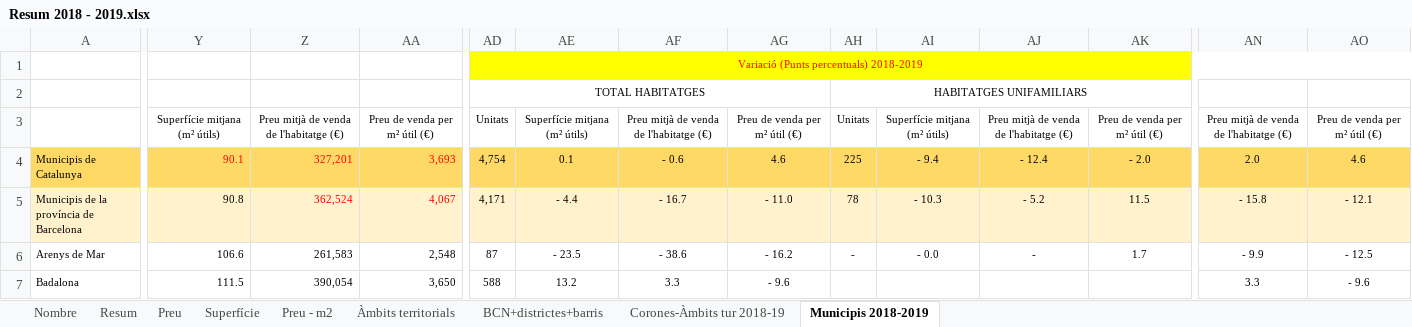
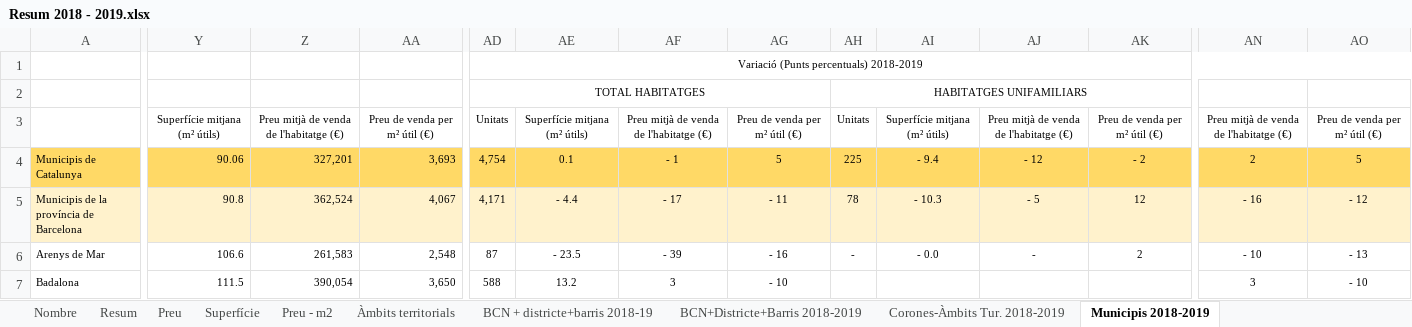
Before and after one commit to rubenlj-git/APP_oferta_23, an Excel workbook: Resum 2018 - 2019.xlsx, sheet Municipis 2018-2019, drawn as a sheet; only a part is shown, gaps mark what is left out; values as stored, in another font and other column widths than the file's, no borders; the diff covers the shown part only; the diff names each change by its address in the sheet, - before the commit and + after, or states it on an @@ line.

```diff
--- a/Resum 2018 - 2019.xlsx (sheet Municipis 2018-2019)
+++ b/Resum 2018 - 2019.xlsx (sheet Municipis 2018-2019)
-sheet tab: BCN+districtes+barris
+sheet tab: BCN + districte+barris 2018-19
-sheet tab: Corones-Àmbits tur 2018-19
+sheet tab: BCN+Districte+Barris 2018-2019
+sheet tab: Corones-Àmbits Tur. 2018-2019
-AD1 text colour: #FF0000
+AD1 text colour: black
-AD1:AO1 fill: #FFFF00
+AD1:AO1 fill: none
-Y4: 90.1
+Y4: 90.06
-Y4:AA4 text colour: #FF0000
+Y4:AA4 text colour: black
-AF4: - 0.6
+AF4: - 1
-AG4: 4.6
+AG4: 5
-AJ4: - 12.4
+AJ4: - 12
-AK4: - 2.0
+AK4: - 2
-AN4: 2.0
+AN4: 2
-AO4: 4.6
+AO4: 5
-Z5:AA5 text colour: #FF0000
+Z5:AA5 text colour: black
-AF5: - 16.7
+AF5: - 17
-AG5: - 11.0
+AG5: - 11
-AJ5: - 5.2
+AJ5: - 5
-AK5: 11.5
+AK5: 12
-AN5: - 15.8
+AN5: - 16
-AO5: - 12.1
+AO5: - 12
-AF6: - 38.6
+AF6: - 39
-AG6: - 16.2
+AG6: - 16
-AK6: 1.7
+AK6: 2
-AN6: - 9.9
+AN6: - 10
-AO6: - 12.5
+AO6: - 13
-AF7: 3.3
+AF7: 3
-AG7: - 9.6
+AG7: - 10
-AN7: 3.3
+AN7: 3
-AO7: - 9.6
+AO7: - 10
```
Also changed, not shown: 478 edited cells and cell formats elsewhere in this sheet, sheet Resum, sheet BCN + districte+barris 2018-19, sheet Preu - m2, sheet Àmbits territorials, sheet Superfície, sheet Preu, 1 more sheet, formulas that keep their value, charts or pictures, 2 other files.
